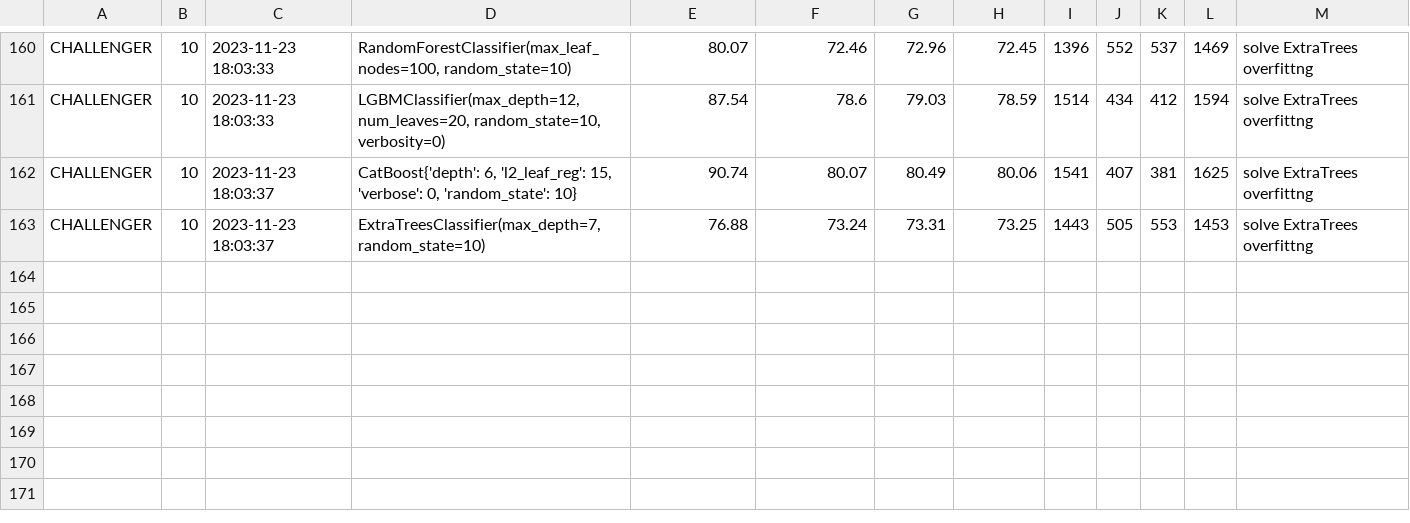
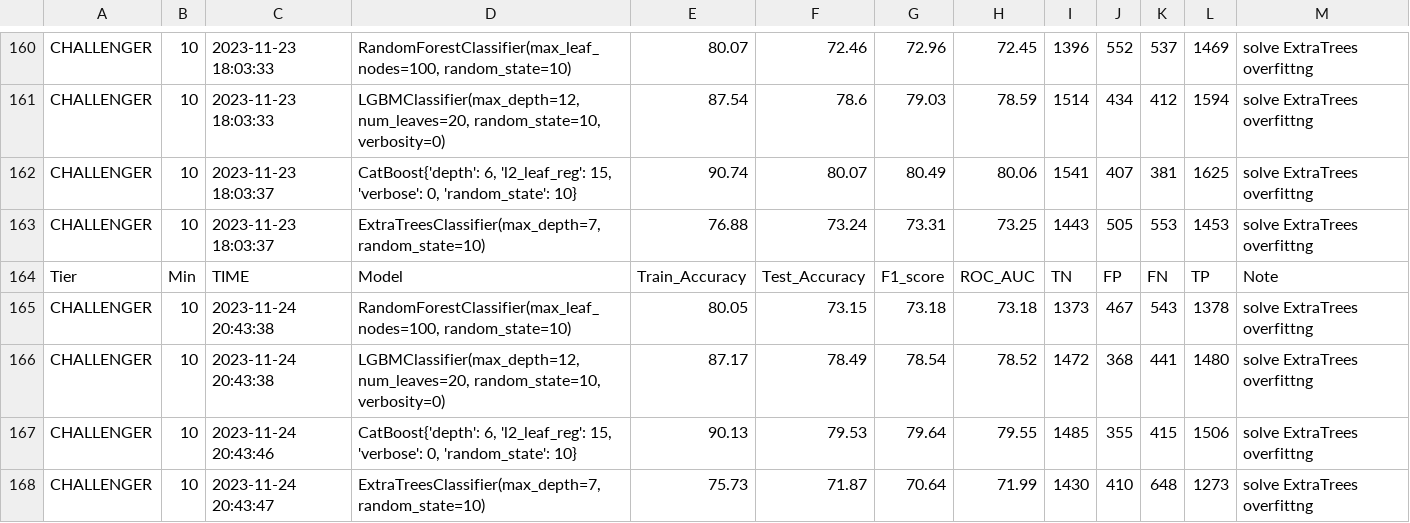
Before and after one commit to LOLresultPrediction/LOL-MachineLearning, a CSV file: Dataset/perMinuteDataset/result/currentAccuracy/CHALLENGER.csv, drawn as a sheet; only a part is shown, gaps mark what is left out; the diff names each change by its address in the sheet, - before the commit and + after, or states it on an @@ line.

```diff
--- a/Dataset/perMinuteDataset/result/currentAccuracy/CHALLENGER.csv
+++ b/Dataset/perMinuteDataset/result/currentAccuracy/CHALLENGER.csv
+row 164: Tier | Min | TIME | Model | Train_Accuracy | Test_Accuracy | F1_score | ROC_AUC | TN | FP | FN | TP | Note
+row 165: CHALLENGER | 10 | 2023-11-24 20:43:38 | RandomForestClassifier(max_leaf_nodes=100, random_state=10) | 80.05 | 73.15 | 73.18 | 73.18 | 1373 | 467 | 543 | 1378 | solve ExtraTrees overfittng
+row 166: CHALLENGER | 10 | 2023-11-24 20:43:38 | LGBMClassifier(max_depth=12, num_leaves=20, random_state=10, verbosity=0) | 87.17 | 78.49 | 78.54 | 78.52 | 1472 | 368 | 441 | 1480 | solve ExtraTrees overfittng
+row 167: CHALLENGER | 10 | 2023-11-24 20:43:46 | CatBoost{'depth': 6, 'l2_leaf_reg': 15, 'verbose': 0, 'random_state': 10} | 90.13 | 79.53 | 79.64 | 79.55 | 1485 | 355 | 415 | 1506 | solve ExtraTrees overfittng
+row 168: CHALLENGER | 10 | 2023-11-24 20:43:47 | ExtraTreesClassifier(max_depth=7, random_state=10) | 75.73 | 71.87 | 70.64 | 71.99 | 1430 | 410 | 648 | 1273 | solve ExtraTrees overfittng
```
Also changed, not shown: MatchId/GrandmasterMatchId.csv, 36 other files.
